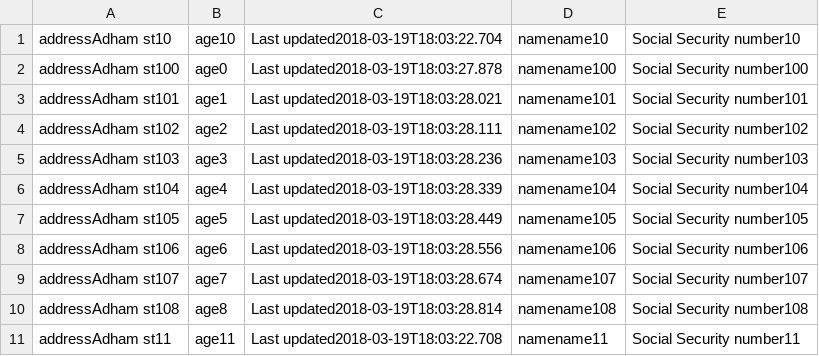
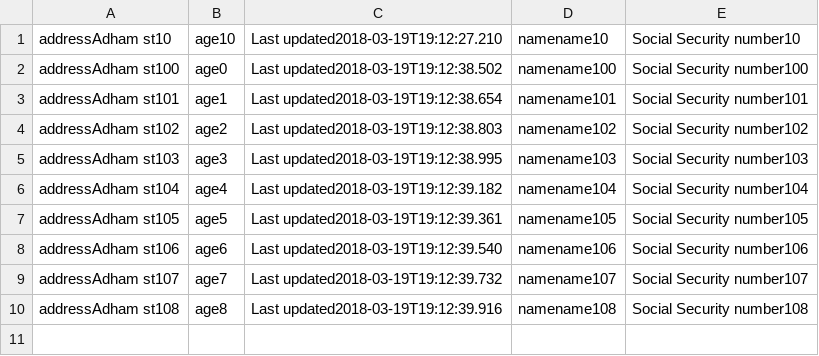
Before and after one commit to gharam37/DBII, a CSV file: DBapp/Person1.csv, drawn as a sheet.

```diff
--- a/DBapp/Person1.csv
+++ b/DBapp/Person1.csv
@@ -1,11 +1,10 @@
-addressAdham st10,age10,Last updated2018-03-19T18:03:22.704,namename10,Social Security number10,
-addressAdham st100,age0,Last updated2018-03-19T18:03:27.878,namename100,Social Security number100,
-addressAdham st101,age1,Last updated2018-03-19T18:03:28.021,namename101,Social Security number101,
-addressAdham st102,age2,Last updated2018-03-19T18:03:28.111,namename102,Social Security number102,
-addressAdham st103,age3,Last updated2018-03-19T18:03:28.236,namename103,Social Security number103,
-addressAdham st104,age4,Last updated2018-03-19T18:03:28.339,namename104,Social Security number104,
-addressAdham st105,age5,Last updated2018-03-19T18:03:28.449,namename105,Social Security number105,
-addressAdham st106,age6,Last updated2018-03-19T18:03:28.556,namename106,Social Security number106,
-addressAdham st107,age7,Last updated2018-03-19T18:03:28.674,namename107,Social Security number107,
-addressAdham st108,age8,Last updated2018-03-19T18:03:28.814,namename108,Social Security number108,
-addressAdham st11,age11,Last updated2018-03-19T18:03:22.708,namename11,Social Security number11,
+addressAdham st10,age10,Last updated2018-03-19T19:12:27.210,namename10,Social Security number10,
+addressAdham st100,age0,Last updated2018-03-19T19:12:38.502,namename100,Social Security number100,
+addressAdham st101,age1,Last updated2018-03-19T19:12:38.654,namename101,Social Security number101,
+addressAdham st102,age2,Last updated2018-03-19T19:12:38.803,namename102,Social Security number102,
+addressAdham st103,age3,Last updated2018-03-19T19:12:38.995,namename103,Social Security number103,
+addressAdham st104,age4,Last updated2018-03-19T19:12:39.182,namename104,Social Security number104,
+addressAdham st105,age5,Last updated2018-03-19T19:12:39.361,namename105,Social Security number105,
+addressAdham st106,age6,Last updated2018-03-19T19:12:39.540,namename106,Social Security number106,
+addressAdham st107,age7,Last updated2018-03-19T19:12:39.732,namename107,Social Security number107,
+addressAdham st108,age8,Last updated2018-03-19T19:12:39.916,namename108,Social Security number108,
```
Also changed, not shown: DBapp/Person10.csv, DBapp/Person2.csv, 42 other files.
